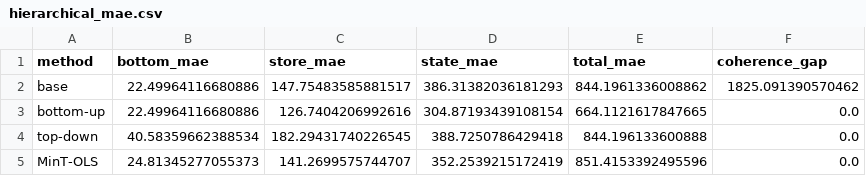
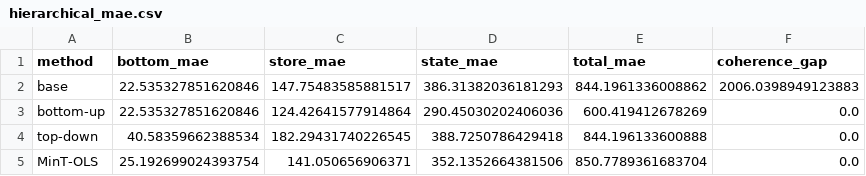
Before and after one commit to lingtao-meng/lstm-attention-demand-forecasting, a CSV file: m5/results/hierarchical_mae.csv, drawn as a sheet.

```diff
--- a/m5/results/hierarchical_mae.csv
+++ b/m5/results/hierarchical_mae.csv
@@ -1,5 +1,5 @@
 method,bottom_mae,store_mae,state_mae,total_mae,coherence_gap
-base,22.49964116680886,147.75483585881517,386.31382036181293,844.1961336008862,1825.091390570462
-bottom-up,22.49964116680886,126.7404206992616,304.87193439108154,664.1121617847665,0.0
+base,22.535327851620846,147.75483585881517,386.31382036181293,844.1961336008862,2006.0398949123883
+bottom-up,22.535327851620846,124.42641577914864,290.45030202406036,600.419412678269,0.0
 top-down,40.58359662388534,182.29431740226545,388.7250786429418,844.196133600888,0.0
-MinT-OLS,24.81345277055373,141.2699575744707,352.2539215172419,851.4153392495596,0.0
+MinT-OLS,25.192699024393754,141.050656906371,352.1352664381506,850.7789361683704,0.0
```
Also changed, not shown: m5/results/hierarchical_nodes.csv, m5/results/newsvendor_frontier.csv, 18 other files.
